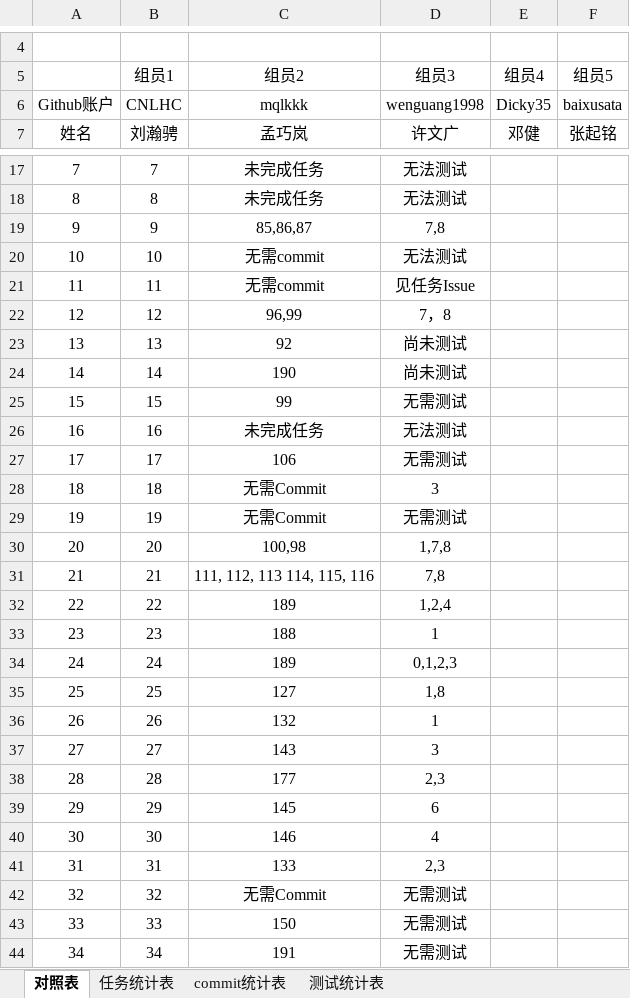
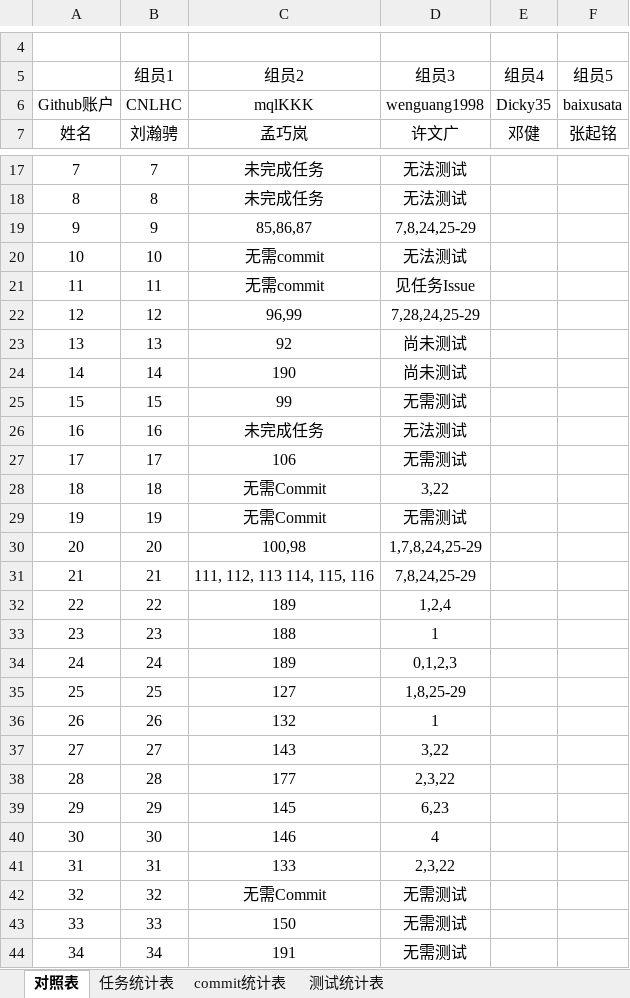
Before and after one commit to sebuaa2019/Team05, an Excel workbook: 开发和测试过程数据统计对照表.xlsx, sheet 对照表, drawn as a sheet; only a part is shown, gaps mark what is left out; values as stored, in another font and other column widths than the file's, no borders; the diff covers the shown part only; the diff names each change by its address in the sheet, - before the commit and + after, or states it on an @@ line.

```diff
--- a/开发和测试过程数据统计对照表.xlsx (sheet 对照表)
+++ b/开发和测试过程数据统计对照表.xlsx (sheet 对照表)
-C6 (组员2): mqlkkk
+C6 (组员2): mqlKKK
-D19 (组员3): 7,8
+D19 (组员3): 7,8,24,25-29
-D22 (组员3): 7，8
+D22 (组员3): 7,28,24,25-29
-D28 (组员3): 3
+D28 (组员3): 3,22
-D30 (组员3): 1,7,8
+D30 (组员3): 1,7,8,24,25-29
-D31 (组员3): 7,8
+D31 (组员3): 7,8,24,25-29
-D35 (组员3): 1,8
+D35 (组员3): 1,8,25-29
-D37 (组员3): 3
+D37 (组员3): 3,22
-D38 (组员3): 2,3
+D38 (组员3): 2,3,22
-D39 (组员3): 6
+D39 (组员3): 6,23
-D41 (组员3): 2,3
+D41 (组员3): 2,3,22
```
Also changed, not shown: 1 edited cell elsewhere in this sheet, sheet commit统计表, sheet 测试统计表.
